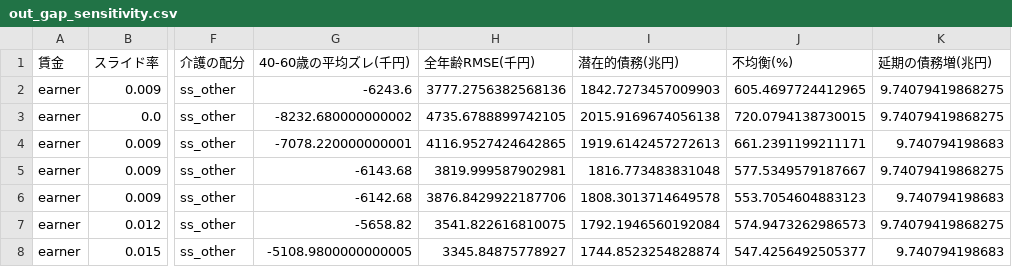
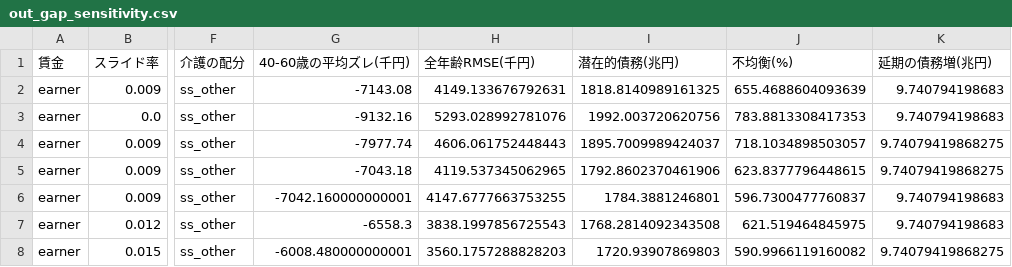
Before and after one commit to p72/ctx-generational-accounting, a CSV file: out_gap_sensitivity.csv, drawn as a sheet; only a part is shown, gaps mark what is left out; the diff covers the shown part only; the diff names each change by its address in the sheet, - before the commit and + after, or states it on an @@ line.

```diff
--- a/out_gap_sensitivity.csv
+++ b/out_gap_sensitivity.csv
-G2 (40-60歳の平均ズレ(千円)): -6243.6
+G2 (40-60歳の平均ズレ(千円)): -7143.08
-H2 (全年齢RMSE(千円)): 3777.2756382568136
+H2 (全年齢RMSE(千円)): 4149.133676792631
-I2 (潜在的債務(兆円)): 1842.7273457009903
+I2 (潜在的債務(兆円)): 1818.8140989161325
-J2 (不均衡(%)): 605.4697724412965
+J2 (不均衡(%)): 655.4688604093639
-K2:K3 (延期の債務増(兆円)): 9.74079419868275
+K2:K3 (延期の債務増(兆円)): 9.740794198683
-G3 (40-60歳の平均ズレ(千円)): -8232.680000000002
+G3 (40-60歳の平均ズレ(千円)): -9132.16
-H3 (全年齢RMSE(千円)): 4735.6788899742105
+H3 (全年齢RMSE(千円)): 5293.028992781076
-I3 (潜在的債務(兆円)): 2015.9169674056138
+I3 (潜在的債務(兆円)): 1992.003720620756
-J3 (不均衡(%)): 720.0794138730015
+J3 (不均衡(%)): 783.8813308417353
-G4 (40-60歳の平均ズレ(千円)): -7078.220000000001
+G4 (40-60歳の平均ズレ(千円)): -7977.74
-H4 (全年齢RMSE(千円)): 4116.9527424642865
+H4 (全年齢RMSE(千円)): 4606.061752448443
-I4 (潜在的債務(兆円)): 1919.6142457272613
+I4 (潜在的債務(兆円)): 1895.7009989424037
-J4 (不均衡(%)): 661.2391199211171
+J4 (不均衡(%)): 718.1034898503057
-K4 (延期の債務増(兆円)): 9.740794198683
+K4 (延期の債務増(兆円)): 9.74079419868275
-G5 (40-60歳の平均ズレ(千円)): -6143.68
+G5 (40-60歳の平均ズレ(千円)): -7043.18
-H5 (全年齢RMSE(千円)): 3819.999587902981
+H5 (全年齢RMSE(千円)): 4119.537345062965
-I5 (潜在的債務(兆円)): 1816.773483831048
+I5 (潜在的債務(兆円)): 1792.8602370461906
-J5 (不均衡(%)): 577.5349579187667
+J5 (不均衡(%)): 623.8377796448615
-G6 (40-60歳の平均ズレ(千円)): -6142.68
+G6 (40-60歳の平均ズレ(千円)): -7042.160000000001
-H6 (全年齢RMSE(千円)): 3876.8429922187706
+H6 (全年齢RMSE(千円)): 4147.6777663753255
-I6 (潜在的債務(兆円)): 1808.3013714649578
+I6 (潜在的債務(兆円)): 1784.3881246801
-J6 (不均衡(%)): 553.7054604883123
+J6 (不均衡(%)): 596.7300477760837
-G7 (40-60歳の平均ズレ(千円)): -5658.82
+G7 (40-60歳の平均ズレ(千円)): -6558.3
-H7 (全年齢RMSE(千円)): 3541.822616810075
+H7 (全年齢RMSE(千円)): 3838.1997856725543
-I7 (潜在的債務(兆円)): 1792.1946560192084
+I7 (潜在的債務(兆円)): 1768.2814092343508
-J7 (不均衡(%)): 574.9473262986573
+J7 (不均衡(%)): 621.519464845975
-K7 (延期の債務増(兆円)): 9.74079419868275
+K7 (延期の債務増(兆円)): 9.740794198683
-G8 (40-60歳の平均ズレ(千円)): -5108.9800000000005
+G8 (40-60歳の平均ズレ(千円)): -6008.480000000001
-H8 (全年齢RMSE(千円)): 3345.84875778927
+H8 (全年齢RMSE(千円)): 3560.1757288828203
-I8 (潜在的債務(兆円)): 1744.8523254828874
+I8 (潜在的債務(兆円)): 1720.93907869803
-J8 (不均衡(%)): 547.4256492505377
+J8 (不均衡(%)): 590.9966119160082
-K8 (延期の債務増(兆円)): 9.740794198683
+K8 (延期の債務増(兆円)): 9.74079419868275
```
Also changed, not shown: 38 edited cells elsewhere in this file, out_delay_effect.csv, out_summary.csv, 8 other files.
